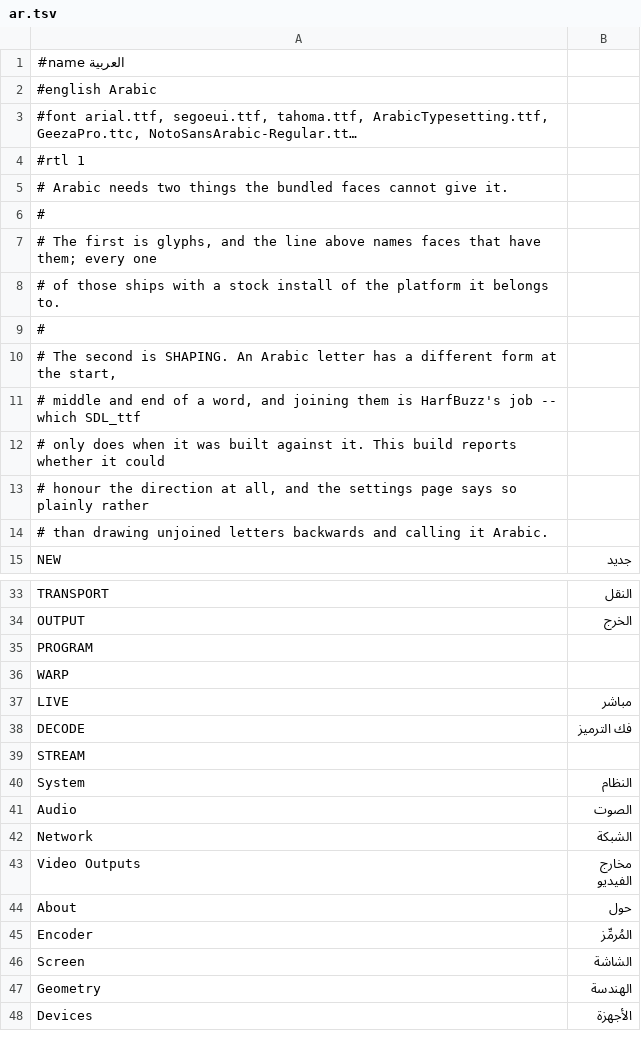
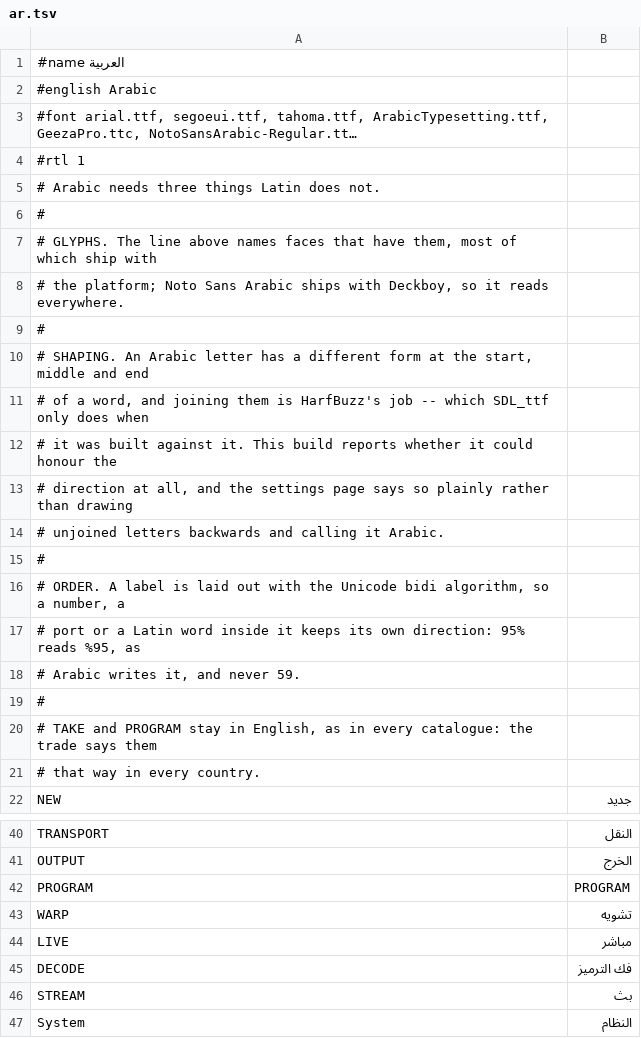
Before and after one commit to Utopian-Academy/Deckboy, a TSV file: data/lang/ar.tsv, drawn as a sheet; only a part is shown, gaps mark what is left out; the shorter side is filled out with more unchanged rows; long unchanged cells end in …; the diff covers the shown part only.

```diff
--- a/data/lang/ar.tsv
+++ b/data/lang/ar.tsv
@@ -4,12 +4,19 @@
 #rtl 1
-# Arabic needs two things the bundled faces cannot give it.
+# Arabic needs three things Latin does not.
 #
-# The first is glyphs, and the line above names faces that have them; every one
-# of those ships with a stock install of the platform it belongs to.
+# GLYPHS. The line above names faces that have them, most of which ship with
+# the platform; Noto Sans Arabic ships with Deckboy, so it reads everywhere.
 #
-# The second is SHAPING. An Arabic letter has a different form at the start,
-# middle and end of a word, and joining them is HarfBuzz's job -- which SDL_ttf
-# only does when it was built against it. This build reports whether it could
-# honour the direction at all, and the settings page says so plainly rather
-# than drawing unjoined letters backwards and calling it Arabic.
+# SHAPING. An Arabic letter has a different form at the start, middle and end
+# of a word, and joining them is HarfBuzz's job -- which SDL_ttf only does when
+# it was built against it. This build reports whether it could honour the
+# direction at all, and the settings page says so plainly rather than drawing
+# unjoined letters backwards and calling it Arabic.
+#
+# ORDER. A label is laid out with the Unicode bidi algorithm, so a number, a
+# port or a Latin word inside it keeps its own direction: 95% reads %95, as
+# Arabic writes it, and never 59.
+#
+# TAKE and PROGRAM stay in English, as in every catalogue: the trade says them
+# that way in every country.
 NEW	جديد
@@ -34,7 +41,7 @@ TRANSPORT	النقل
 OUTPUT	الخرج
-PROGRAM
-WARP
+PROGRAM	PROGRAM
+WARP	تشويه
 LIVE	مباشر
 DECODE	فك الترميز
-STREAM
+STREAM	بث
 System	النظام
```
Also changed, not shown: 6 edited cells elsewhere in this file, 39 other files.
